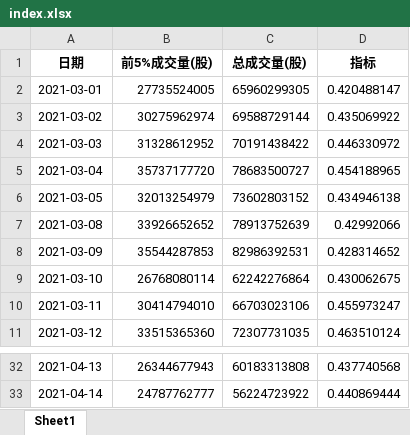
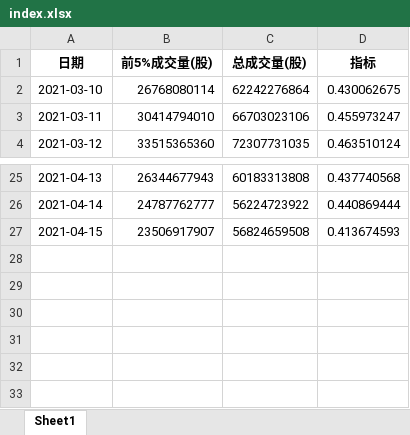
Before and after one commit to caoxuCarlos/caoxuCarlos.github.io, an Excel workbook: king_index/output/index.xlsx, sheet Sheet1, drawn as a sheet; only a part is shown, gaps mark what is left out; values as stored, in another font and other column widths than the file's, no borders; removed rows and columns are numbered as before the commit, all else as after; the diff names each change by its address in the sheet, - before the commit and + after, or states it on an @@ line.

Commit message:
Update trade day data.

```diff
--- a/king_index/output/index.xlsx (sheet Sheet1)
+++ b/king_index/output/index.xlsx (sheet Sheet1)
-row 2: 2021-03-01 | 27735524005 | 65960299305 | 0.420488147
-row 3: 2021-03-02 | 30275962974 | 69588729144 | 0.435069922
-row 4: 2021-03-03 | 31328612952 | 70191438422 | 0.446330972
-row 5: 2021-03-04 | 35737177720 | 78683500727 | 0.454188965
-row 6: 2021-03-05 | 32013254979 | 73602803152 | 0.434946138
-row 7: 2021-03-08 | 33926652652 | 78913752639 | 0.42992066
-row 8: 2021-03-09 | 35544287853 | 82986392531 | 0.428314652
+row 27: 2021-04-15 | 23506917907 | 56824659508 | 0.413674593
```
Also changed, not shown: 3 other files.
